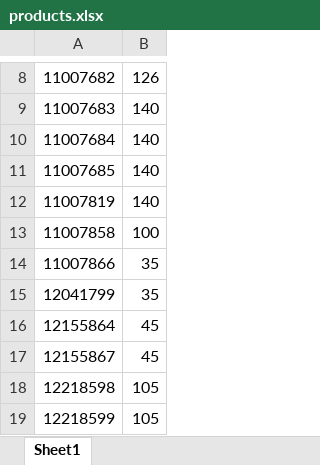
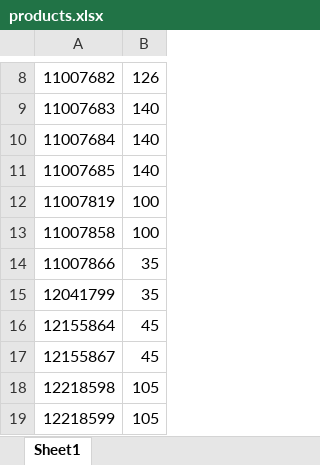
Before and after one commit to AnthonyTGarrett/EasyPartials, an Excel workbook: products.xlsx, sheet Sheet1, drawn as a sheet; only a part is shown, gaps mark what is left out; values as stored, in another font and other column widths than the file's, no borders; the diff names each change by its address in the sheet, - before the commit and + after, or states it on an @@ line.

```diff
--- a/products.xlsx (sheet Sheet1)
+++ b/products.xlsx (sheet Sheet1)
-B12: 140
+B12: 100
```
Also changed, not shown: EXPORT.XLSX, 1 other file.
